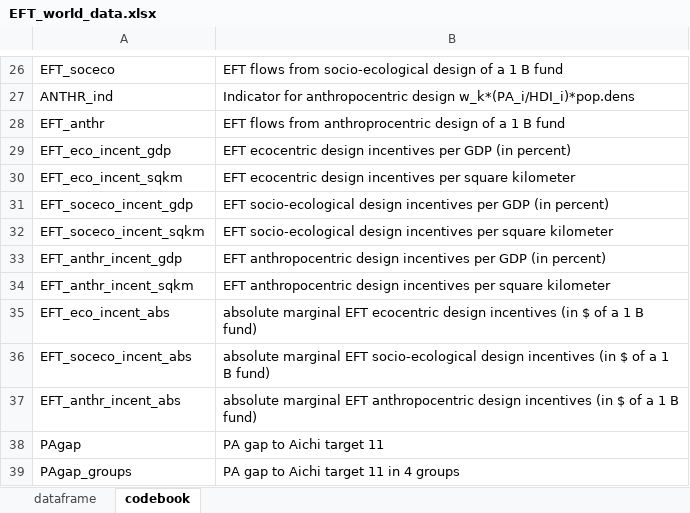
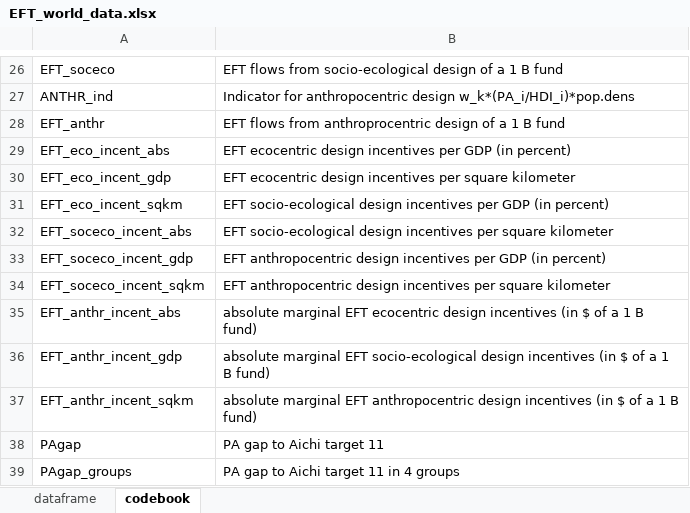
Before and after one commit to NilsDroste/EFT-world, an Excel workbook: EFT_world_data.xlsx, sheet codebook, drawn as a sheet; only a part is shown, gaps mark what is left out; values as stored, in another font and other column widths than the file's, no borders; removed rows and columns are numbered as before the commit, all else as after; the diff names each change by its address in the sheet, - before the commit and + after, or states it on an @@ line.

```diff
--- a/EFT_world_data.xlsx (sheet codebook)
+++ b/EFT_world_data.xlsx (sheet codebook)
+row 29: EFT_eco_incent_abs | EFT ecocentric design incentives per GDP (in percent)
-B30: …incentives per GDP (in percent)
+B30: …incentives per square kilometer
-B31: EFT ecocentric design incentives per square kilometer
+B31: EFT socio-ecological design incentives per GDP (in percent)
+row 32: EFT_soceco_incent_abs | EFT socio-ecological design incentives per square kilometer
-B33: EFT socio-ecological design incentives…
+B33: EFT anthropocentric design incentives…
-B34: EFT socio-ecological design incentives…
+B34: EFT anthropocentric design incentives…
+row 35: EFT_anthr_incent_abs | absolute marginal EFT ecocentric design incentives (in $ of a 1 B fund)
-B36: EFT anthropocentric design incentives per GDP (in percent)
+B36: absolute marginal EFT socio-ecological design incentives (in $ of a 1 B fund)
-B37: EFT anthropocentric design incentives per square kilometer
+B37: absolute marginal EFT anthropocentric design incentives (in $ of a 1 B fund)
-row 35: EFT_eco_incent_abs | absolute marginal EFT ecocentric design incentives (in $ of a 1 B fund)
-row 36: EFT_soceco_incent_abs | absolute marginal EFT socio-ecological design incentives (in $ of a 1 B fund)
-row 37: EFT_anthr_incent_abs | absolute marginal EFT anthropocentric design incentives (in $ of a 1 B fund)
```
Also changed, not shown: sheet dataframe.
